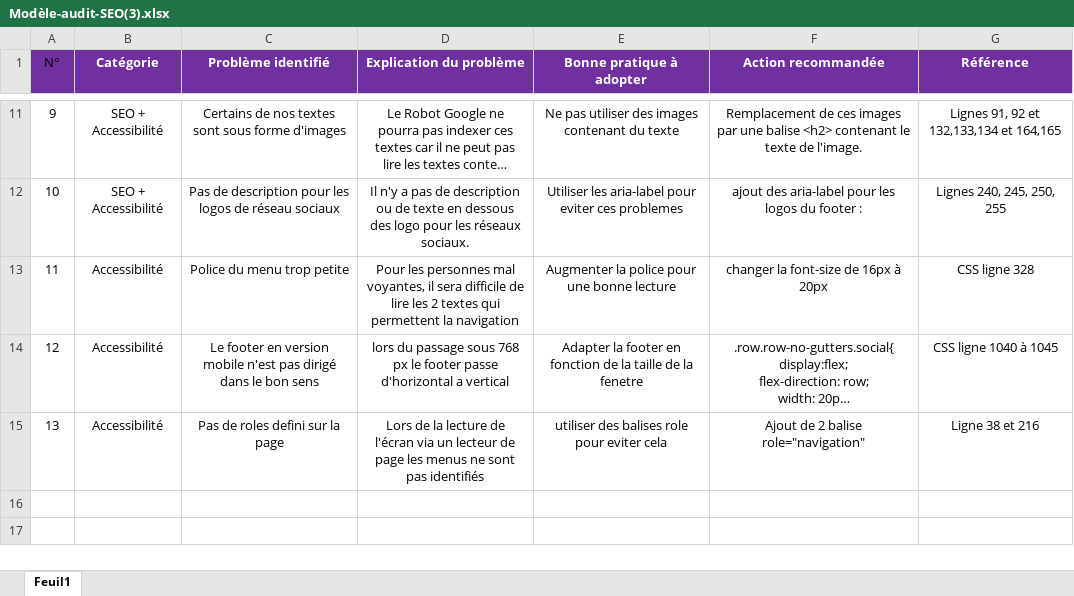
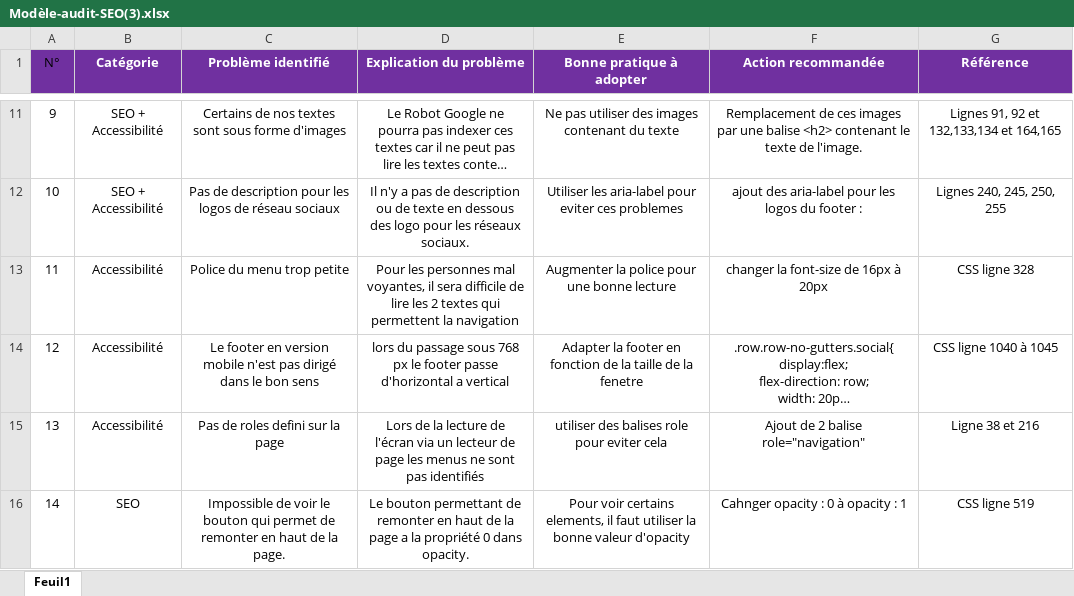
Before and after one commit to Jahray0/Projet-4, an Excel workbook: Modèle-audit-SEO(3).xlsx, sheet Feuil1, drawn as a sheet; only a part is shown, gaps mark what is left out; long unchanged cells end in …; values as stored, in another font and other column widths than the file's, no borders; the diff names each change by its address in the sheet, - before the commit and + after, or states it on an @@ line.

```diff
--- a/Modèle-audit-SEO(3).xlsx (sheet Feuil1)
+++ b/Modèle-audit-SEO(3).xlsx (sheet Feuil1)
+row 16: 14 | SEO | Impossible de voir le bouton qui permet de remonter en haut de la page. | Le bouton permettant de remonter en haut de la page a la propriété 0 dans opacity. | Pour voir certains elements, il faut utiliser la bonne valeur d'opacity | Cahnger opacity : 0 à opacity : 1 | CSS ligne 519
```
Also changed, not shown: 3 other files.
